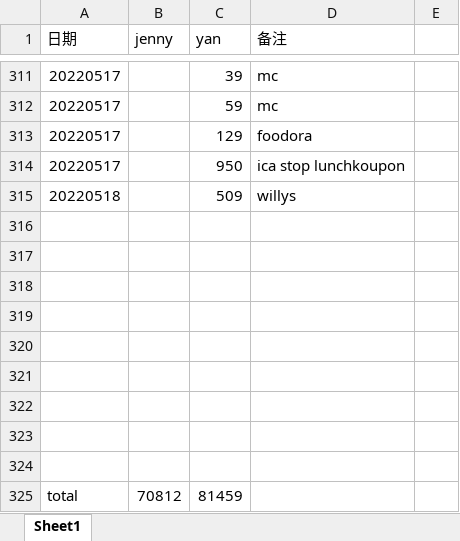
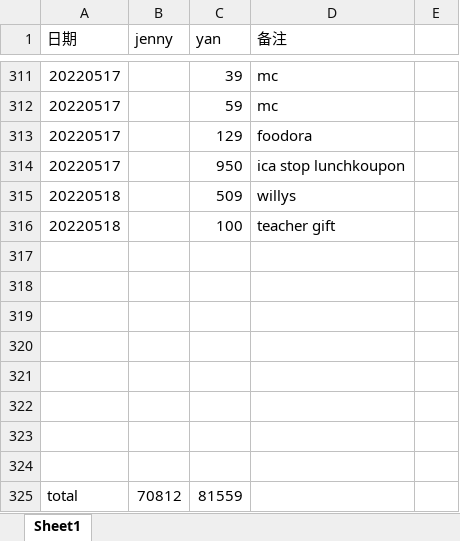
Before and after one commit to yanhuanwang/cost2022, an Excel workbook: cost2022.xlsx, sheet Sheet1, drawn as a sheet; only a part is shown, gaps mark what is left out; values as stored, in another font and other column widths than the file's, no borders; removed rows and columns are numbered as before the commit, all else as after; the diff names each change by its address in the sheet, - before the commit and + after, or states it on an @@ line.

Commit message:
20220519

```diff
--- a/cost2022.xlsx (sheet Sheet1)
+++ b/cost2022.xlsx (sheet Sheet1)
+row 316: 20220518 |  | 100 | teacher gift
-row 324: (empty)
-C325 (yan): 81459
+C325 (yan): 81559
```
